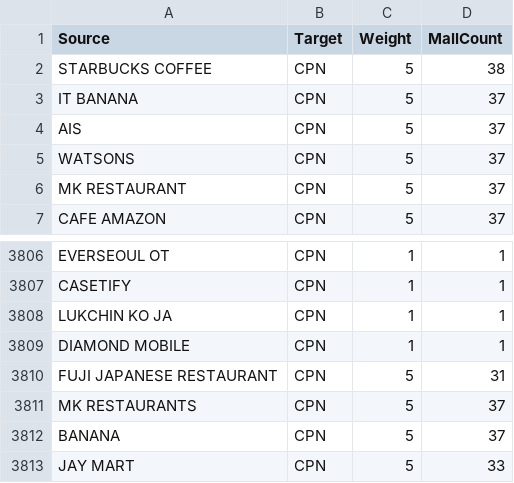
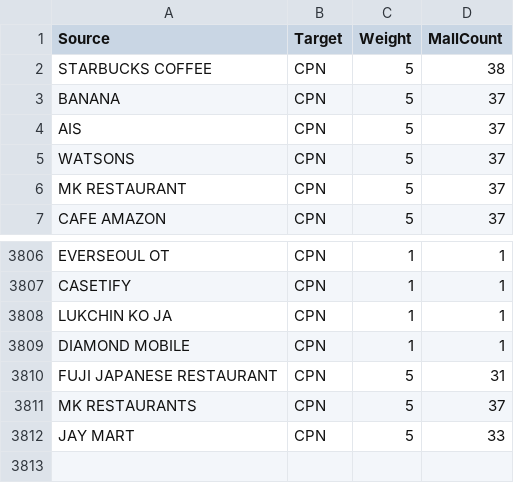
Before and after one commit to Giffeey/PJ_MIDTERM, a CSV file: Output/adjacency_list.csv, drawn as a sheet; only a part is shown, gaps mark what is left out.

```diff
--- a/Output/adjacency_list.csv
+++ b/Output/adjacency_list.csv
@@ -2,3 +2,3 @@
 STARBUCKS COFFEE,CPN,5,38
-IT BANANA,CPN,5,37
+BANANA,CPN,5,37
 AIS,CPN,5,37
@@ -3811,3 +3811,2 @@ FUJI JAPANESE RESTAURANT,CPN,5,31
 MK RESTAURANTS,CPN,5,37
-BANANA,CPN,5,37
 JAY MART,CPN,5,33
```
Also changed, not shown: Data/CentralAyutthaya.csv, Data/CentralChanthaburi.csv, 47 other files.
